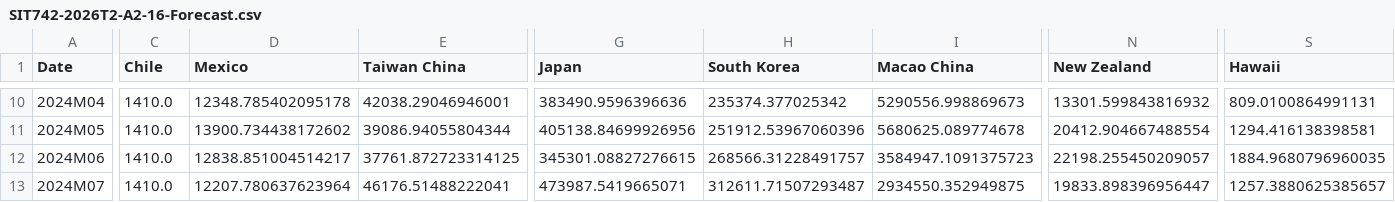
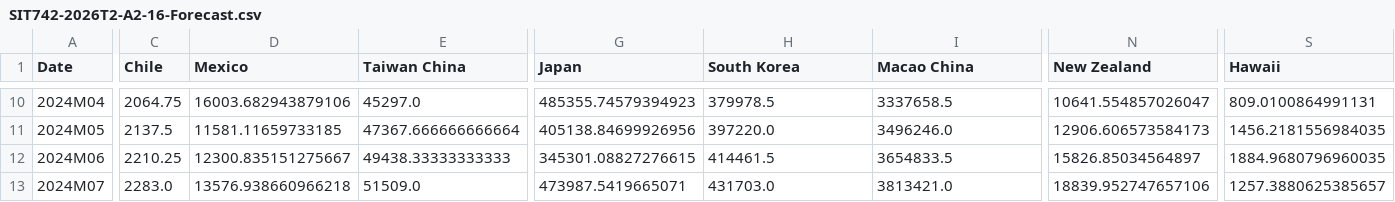
Before and after one commit to JoshHulett/SIT742-Asessment2-Group16, a CSV file: SIT742-2026T2-A2-16-Forecast.csv, drawn as a sheet; only a part is shown, gaps mark what is left out; the diff covers the shown part only; the diff names each change by its address in the sheet, - before the commit and + after, or states it on an @@ line.

```diff
--- a/SIT742-2026T2-A2-16-Forecast.csv
+++ b/SIT742-2026T2-A2-16-Forecast.csv
-C10 (Chile): 1410.0
+C10 (Chile): 2064.75
-D10 (Mexico): 12348.785402095178
+D10 (Mexico): 16003.682943879106
-E10 (Taiwan China): 42038.29046946001
+E10 (Taiwan China): 45297.0
-G10 (Japan): 383490.9596396636
+G10 (Japan): 485355.74579394923
-H10 (South Korea): 235374.377025342
+H10 (South Korea): 379978.5
-I10 (Macao China): 5290556.998869673
+I10 (Macao China): 3337658.5
-N10 (New Zealand): 13301.599843816932
+N10 (New Zealand): 10641.554857026047
-C11 (Chile): 1410.0
+C11 (Chile): 2137.5
-D11 (Mexico): 13900.734438172602
+D11 (Mexico): 11581.11659733185
-E11 (Taiwan China): 39086.94055804344
+E11 (Taiwan China): 47367.666666666664
-H11 (South Korea): 251912.53967060396
+H11 (South Korea): 397220.0
-I11 (Macao China): 5680625.089774678
+I11 (Macao China): 3496246.0
-N11 (New Zealand): 20412.904667488554
+N11 (New Zealand): 12906.606573584173
-S11 (Hawaii): 1294.416138398581
+S11 (Hawaii): 1456.2181556984035
-C12 (Chile): 1410.0
+C12 (Chile): 2210.25
-D12 (Mexico): 12838.851004514217
+D12 (Mexico): 12300.835151275667
-E12 (Taiwan China): 37761.872723314125
+E12 (Taiwan China): 49438.33333333333
-H12 (South Korea): 268566.31228491757
+H12 (South Korea): 414461.5
-I12 (Macao China): 3584947.1091375723
+I12 (Macao China): 3654833.5
-N12 (New Zealand): 22198.255450209057
+N12 (New Zealand): 15826.85034564897
-C13 (Chile): 1410.0
+C13 (Chile): 2283.0
-D13 (Mexico): 12207.780637623964
+D13 (Mexico): 13576.938660966218
-E13 (Taiwan China): 46176.51488222041
+E13 (Taiwan China): 51509.0
-H13 (South Korea): 312611.71507293487
+H13 (South Korea): 431703.0
-I13 (Macao China): 2934550.352949875
+I13 (Macao China): 3813421.0
-N13 (New Zealand): 19833.898396956447
+N13 (New Zealand): 18839.952747657106
```
Also changed, not shown: 62 edited cells elsewhere in this file, 1 other file.
